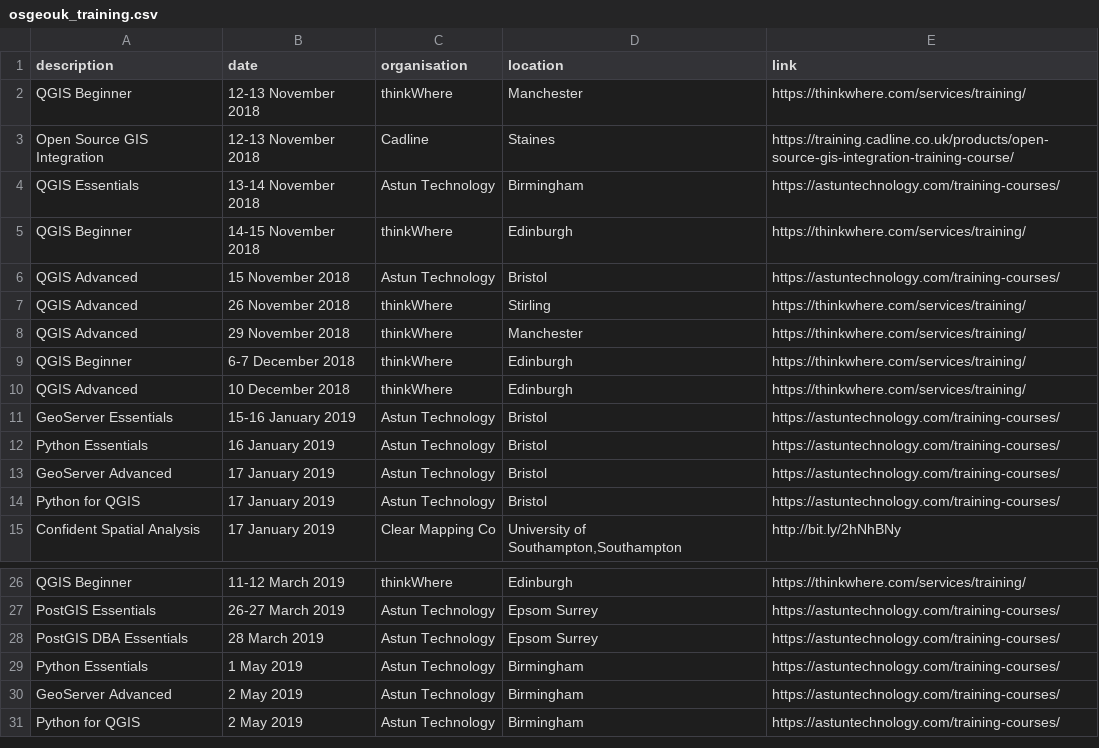
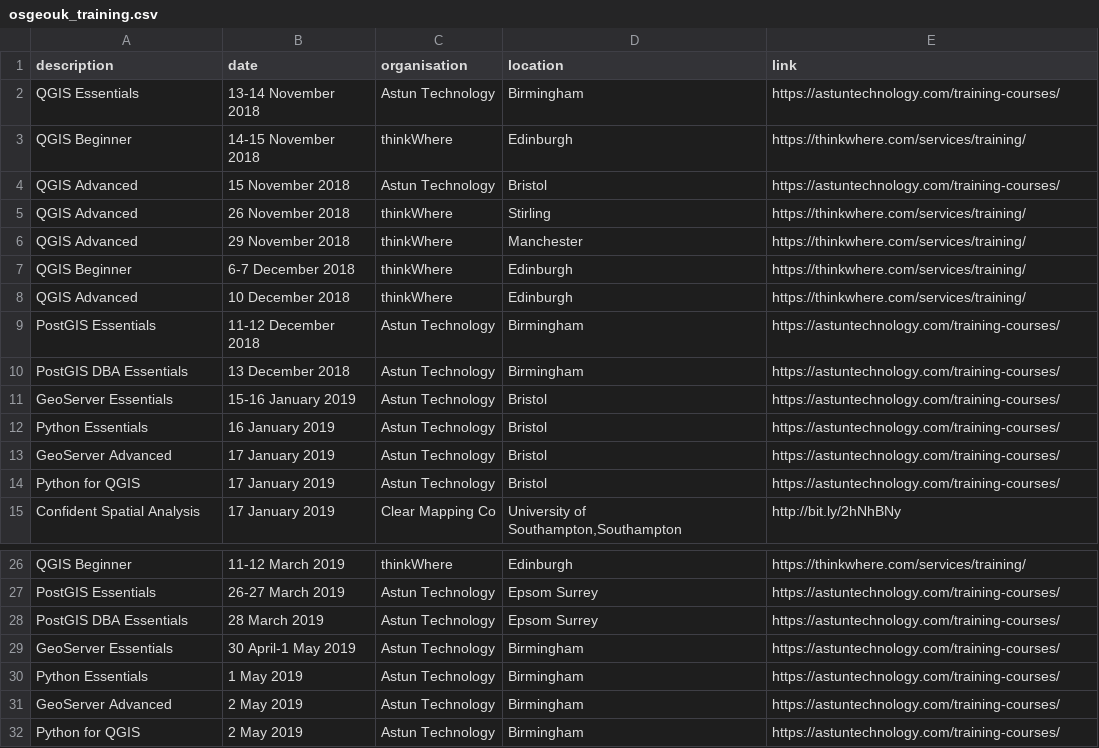
Before and after one commit to rachelesmee/website, a CSV file: _data/osgeouk_training.csv, drawn as a sheet; only a part is shown, gaps mark what is left out.

Commit message:
Updates to Astun training dates

```diff
--- a/_data/osgeouk_training.csv
+++ b/_data/osgeouk_training.csv
@@ -1,4 +1,2 @@
 description,date,organisation,location,link
-QGIS Beginner,12-13 November 2018,thinkWhere,Manchester,https://thinkwhere.com/services/training/
-Open Source GIS Integration,12-13 November 2018,Cadline,Staines,https://training.cadline.co.uk/products/open-source-gis-integration-training-course/
 QGIS Essentials,13-14 November 2018,Astun Technology,Birmingham,https://astuntechnology.com/training-courses/
@@ -10,2 +8,4 @@ QGIS Beginner,6-7 December 2018,thinkWhere,Edinburgh,https://thinkwhere.com/serv
 QGIS Advanced,10 December 2018,thinkWhere,Edinburgh,https://thinkwhere.com/services/training/
+PostGIS Essentials,11-12 December 2018,Astun Technology,Birmingham,https://astuntechnology.com/training-courses/
+PostGIS DBA Essentials,13 December 2018,Astun Technology,Birmingham,https://astuntechnology.com/training-courses/
 GeoServer Essentials,15-16 January 2019,Astun Technology,Bristol,https://astuntechnology.com/training-courses/
@@ -28,2 +28,3 @@ PostGIS Essentials,26-27 March 2019,Astun Technology,Epsom Surrey,https://astunt
 PostGIS DBA Essentials,28 March 2019,Astun Technology,Epsom Surrey,https://astuntechnology.com/training-courses/
+GeoServer Essentials,30 April-1 May 2019,Astun Technology,Birmingham,https://astuntechnology.com/training-courses/
 Python Essentials,1 May 2019,Astun Technology,Birmingham,https://astuntechnology.com/training-courses/
```
